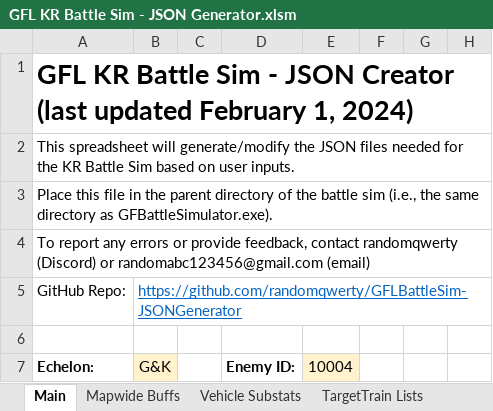
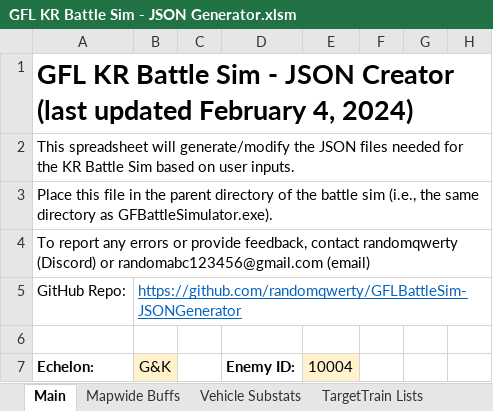
Before and after one commit to randomqwerty/GFLBattleSim-JSONGenerator, an Excel workbook: GFL KR Battle Sim - JSON Generator.xlsm, sheet Main, drawn as a sheet; only a part is shown; values as stored, in another font and other column widths than the file's, no borders; charts and pictures and conditional formats not drawn; the diff names each change by its address in the sheet, - before the commit and + after, or states it on an @@ line.

```diff
--- a/GFL KR Battle Sim - JSON Generator.xlsm (sheet Main)
+++ b/GFL KR Battle Sim - JSON Generator.xlsm (sheet Main)
-A1 (Echelon:): …updated February 1, 2024)
+A1 (Echelon:): …updated February 4, 2024)
```
Also changed, not shown: 1 other file.
